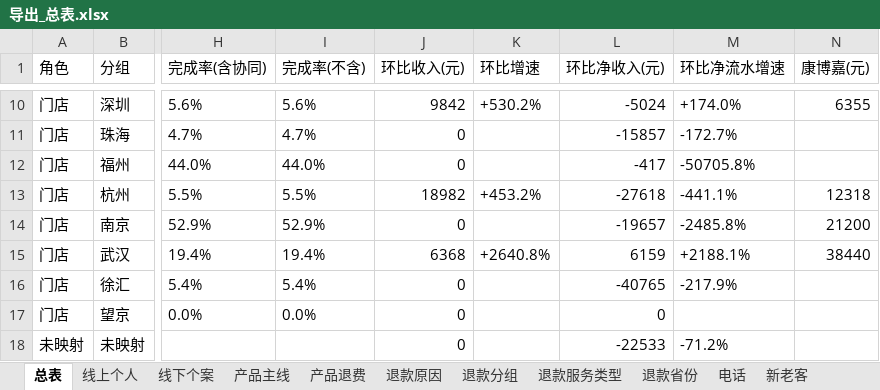
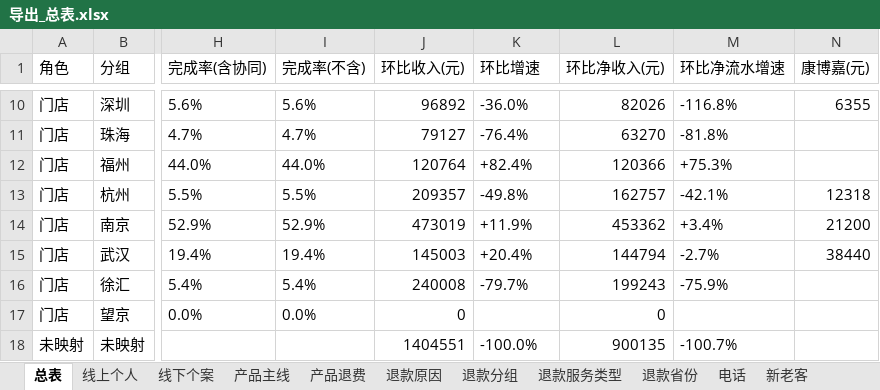
Before and after one commit to fannyqian/my-dashbord-for-guanxin, an Excel workbook: 导出_总表.xlsx, sheet 总表, drawn as a sheet; only a part is shown, gaps mark what is left out; values as stored, in another font and other column widths than the file's, no borders; the diff covers the shown part only; the diff names each change by its address in the sheet, - before the commit and + after, or states it on an @@ line.

```diff
--- a/导出_总表.xlsx (sheet 总表)
+++ b/导出_总表.xlsx (sheet 总表)
-J10 (环比收入(元)): 9842
+J10 (环比收入(元)): 96892
-K10 (环比增速): +530.2%
+K10 (环比增速): -36.0%
-L10 (环比净收入(元)): -5024
+L10 (环比净收入(元)): 82026
-M10 (环比净流水增速): +174.0%
+M10 (环比净流水增速): -116.8%
-J11 (环比收入(元)): 0
+J11 (环比收入(元)): 79127
-K11 (环比增速): (empty)
+K11 (环比增速): -76.4%
-L11 (环比净收入(元)): -15857
+L11 (环比净收入(元)): 63270
-M11 (环比净流水增速): -172.7%
+M11 (环比净流水增速): -81.8%
-J12 (环比收入(元)): 0
+J12 (环比收入(元)): 120764
-K12 (环比增速): (empty)
+K12 (环比增速): +82.4%
-L12 (环比净收入(元)): -417
+L12 (环比净收入(元)): 120366
-M12 (环比净流水增速): -50705.8%
+M12 (环比净流水增速): +75.3%
-J13 (环比收入(元)): 18982
+J13 (环比收入(元)): 209357
-K13 (环比增速): +453.2%
+K13 (环比增速): -49.8%
-L13 (环比净收入(元)): -27618
+L13 (环比净收入(元)): 162757
-M13 (环比净流水增速): -441.1%
+M13 (环比净流水增速): -42.1%
-J14 (环比收入(元)): 0
+J14 (环比收入(元)): 473019
-K14 (环比增速): (empty)
+K14 (环比增速): +11.9%
-L14 (环比净收入(元)): -19657
+L14 (环比净收入(元)): 453362
-M14 (环比净流水增速): -2485.8%
+M14 (环比净流水增速): +3.4%
-J15 (环比收入(元)): 6368
+J15 (环比收入(元)): 145003
-K15 (环比增速): +2640.8%
+K15 (环比增速): +20.4%
-L15 (环比净收入(元)): 6159
+L15 (环比净收入(元)): 144794
-M15 (环比净流水增速): +2188.1%
+M15 (环比净流水增速): -2.7%
-J16 (环比收入(元)): 0
+J16 (环比收入(元)): 240008
-K16 (环比增速): (empty)
+K16 (环比增速): -79.7%
-L16 (环比净收入(元)): -40765
+L16 (环比净收入(元)): 199243
-M16 (环比净流水增速): -217.9%
+M16 (环比净流水增速): -75.9%
-J18 (环比收入(元)): 0
+J18 (环比收入(元)): 1404551
-K18 (环比增速): (empty)
+K18 (环比增速): -100.0%
-L18 (环比净收入(元)): -22533
+L18 (环比净收入(元)): 900135
-M18 (环比净流水增速): -71.2%
+M18 (环比净流水增速): -100.7%
```
Also changed, not shown: 36 edited cells elsewhere in this sheet, 产品分析_导出.xlsx, 导出_总表_10月.xlsx, 6 other files.
